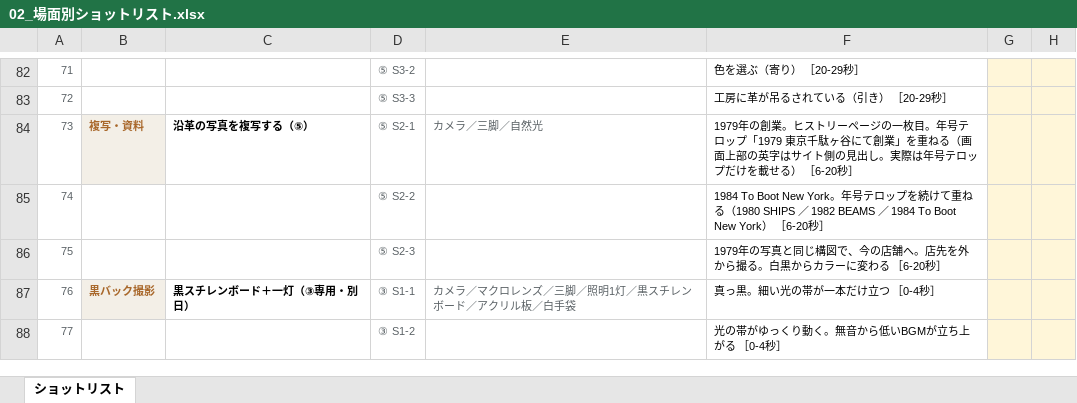
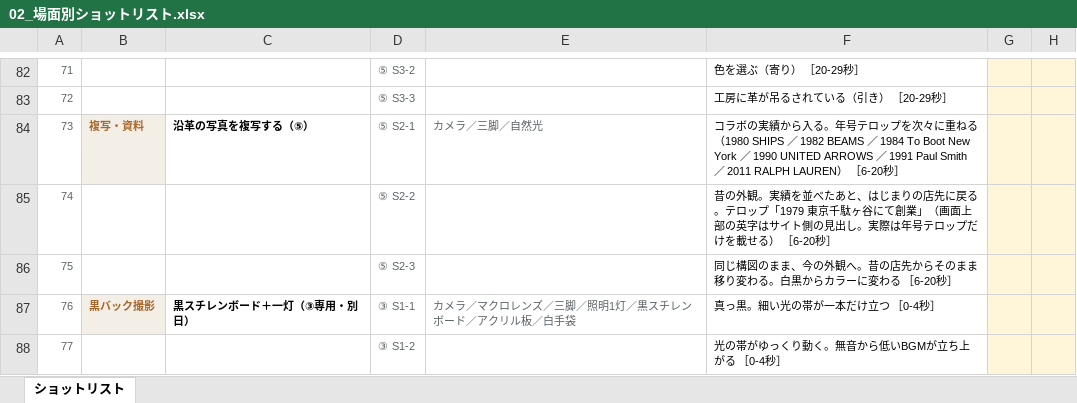
Before and after one commit to Shiori0415/dougaseisaku, an Excel workbook: pdf/02_場面別ショットリスト.xlsx, sheet ショットリスト, drawn as a sheet; only a part is shown, gaps mark what is left out; values as stored, in another font and other column widths than the file's, no borders; the diff names each change by its address in the sheet, - before the commit and + after, or states it on an @@ line.

```diff
--- a/pdf/02_場面別ショットリスト.xlsx (sheet ショットリスト)
+++ b/pdf/02_場面別ショットリスト.xlsx (sheet ショットリスト)
-F84: 1979年の創業。ヒストリーページの一枚目。年号テロップ「1979 東京千駄ヶ谷にて創業」を重ねる（画面上部の英字はサイト側の見出し。実際は年号テロップだけを載せる） ［6-20…
+F84: コラボの実績から入る。年号テロップを次々に重ねる（1980 SHIPS ／ 1982 BEAMS ／ 1984 To Boot New York ／ 1990 UNITED ARROWS ／ 1991 Paul Smith ／ 2011 RALPH LAUREN） ［6-20…
-F85: 1984 To Boot New York。年号テロップを続けて重ねる（1980 SHIPS ／ 1982 BEAMS ／ 1984 To Boot New York） ［6-20…
+F85: 昔の外観。実績を並べたあと、はじまりの店先に戻る。テロップ「1979 東京千駄ヶ谷にて創業」（画面上部の英字はサイト側の見出し。実際は年号テロップだけを載せる） ［6-20…
-F86: 1979年の写真と同じ構図で、今の店舗へ。店先を外から撮る。白黒…
+F86: 同じ構図のまま、今の外観へ。昔の店先からそのまま移り変わる。白黒…
```
Also changed, not shown: 3 other files.
